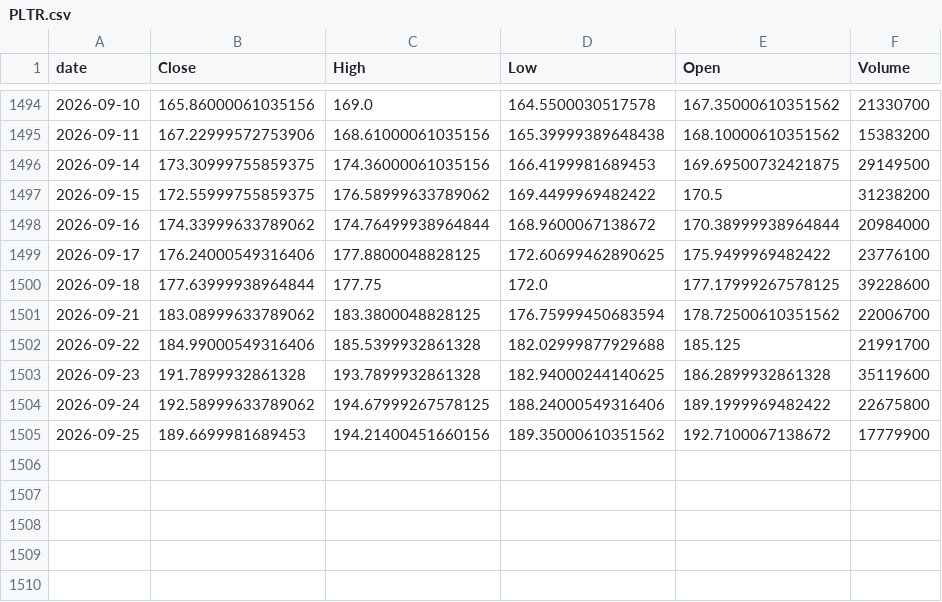
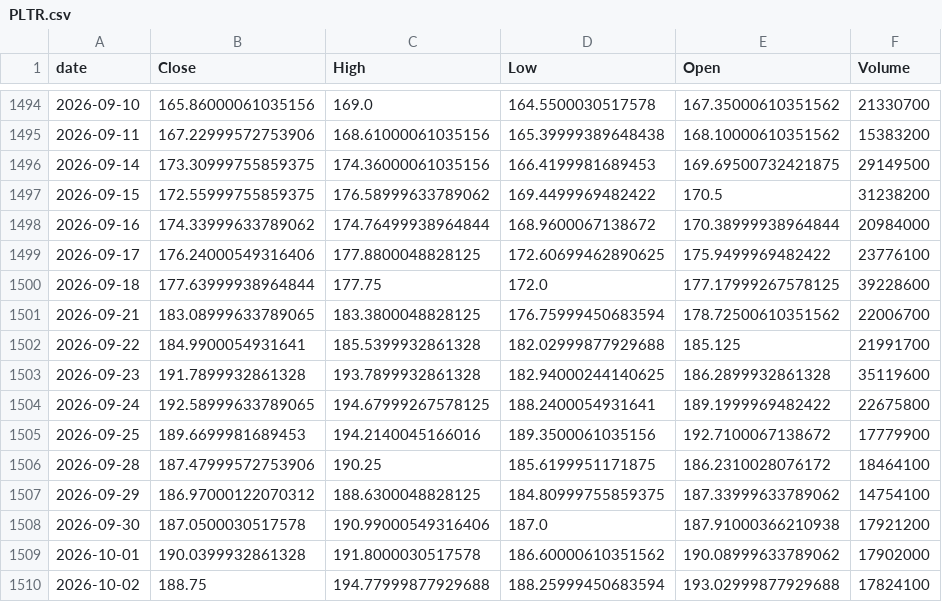
Before and after one commit to TimurKambarov/MSFT_Forecaster, a CSV file: dashboard/data/raw/PLTR.csv, drawn as a sheet; only a part is shown, gaps mark what is left out.

```diff
--- a/dashboard/data/raw/PLTR.csv
+++ b/dashboard/data/raw/PLTR.csv
@@ -1500,6 +1500,11 @@ date,Close,High,Low,Open,Volume
 2026-09-18,177.63999938964844,177.75,172.0,177.17999267578125,39228600
-2026-09-21,183.08999633789062,183.3800048828125,176.75999450683594,178.72500610351562,22006700
-2026-09-22,184.99000549316406,185.5399932861328,182.02999877929688,185.125,21991700
+2026-09-21,183.08999633789065,183.3800048828125,176.75999450683594,178.72500610351562,22006700
+2026-09-22,184.9900054931641,185.5399932861328,182.02999877929688,185.125,21991700
 2026-09-23,191.7899932861328,193.7899932861328,182.94000244140625,186.2899932861328,35119600
-2026-09-24,192.58999633789062,194.67999267578125,188.24000549316406,189.1999969482422,22675800
-2026-09-25,189.6699981689453,194.21400451660156,189.35000610351562,192.7100067138672,17779900
+2026-09-24,192.58999633789065,194.67999267578125,188.2400054931641,189.1999969482422,22675800
+2026-09-25,189.6699981689453,194.2140045166016,189.3500061035156,192.7100067138672,17779900
+2026-09-28,187.47999572753906,190.25,185.6199951171875,186.2310028076172,18464100
+2026-09-29,186.97000122070312,188.6300048828125,184.80999755859375,187.33999633789062,14754100
+2026-09-30,187.0500030517578,190.99000549316406,187.0,187.91000366210938,17921200
+2026-10-01,190.0399932861328,191.8000030517578,186.60000610351562,190.08999633789062,17902000
+2026-10-02,188.75,194.77999877929688,188.25999450683594,193.02999877929688,17824100
```
Also changed, not shown: dashboard/data/raw/AMD.csv, dashboard/data/raw/ASML.csv, 6 other files.
